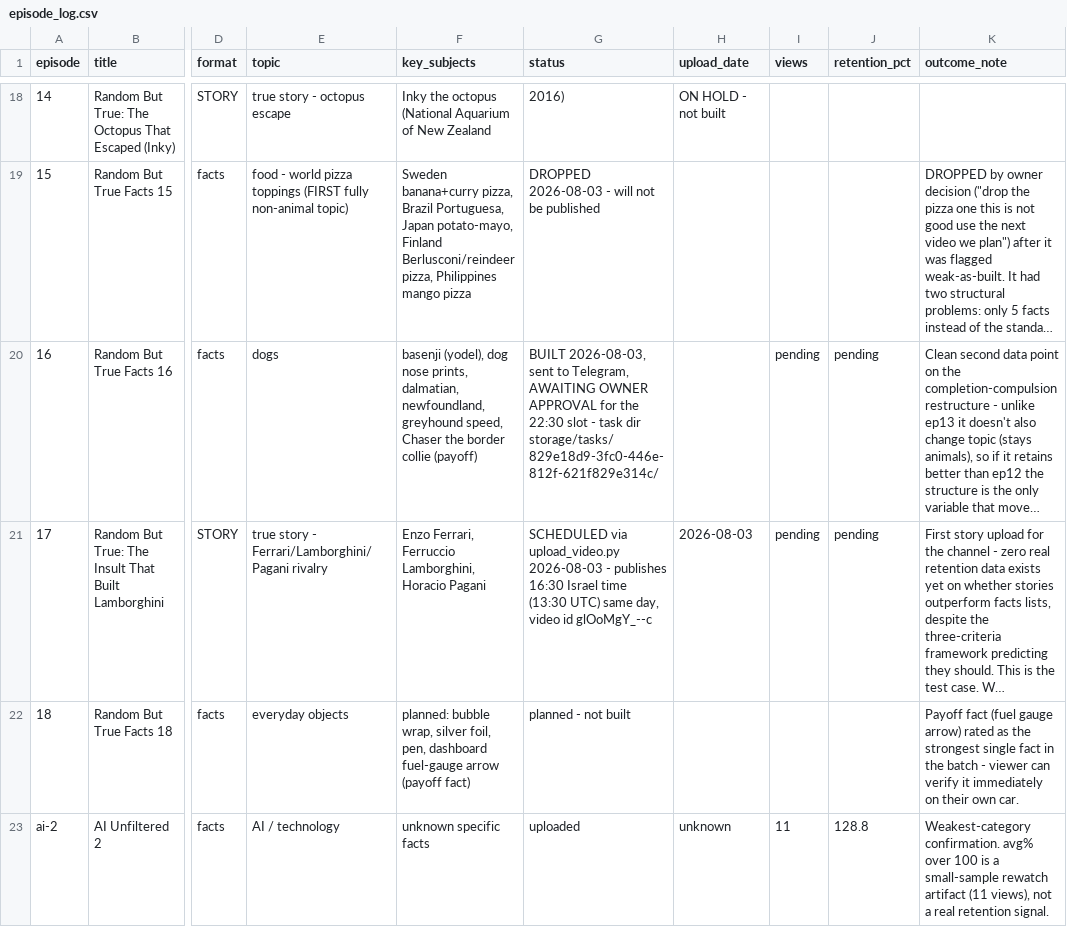
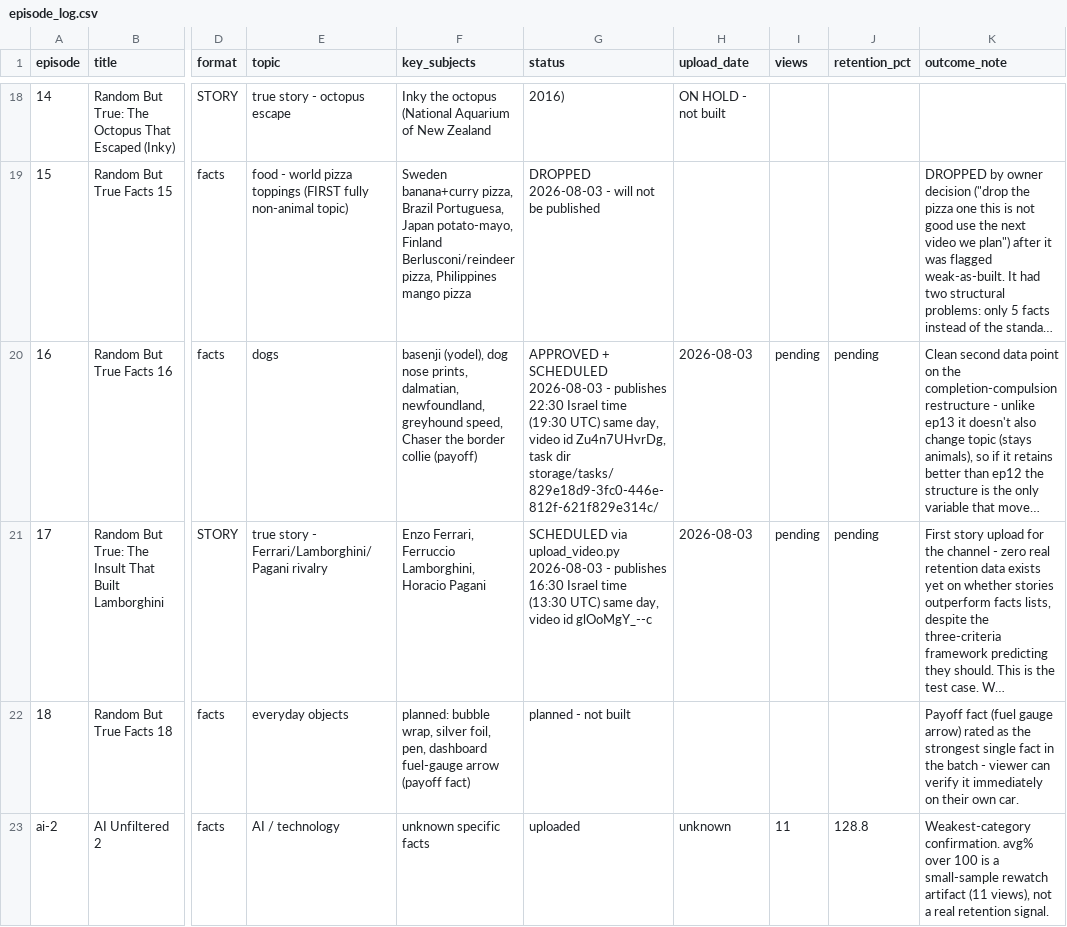
Before and after one commit to ortrsa/MoneyPrinterTurbo, a CSV file: docs/skill/plans/episode_log.csv, drawn as a sheet; only a part is shown, gaps mark what is left out; long unchanged cells end in …; the diff names each change by its address in the sheet, - before the commit and + after, or states it on an @@ line.

```diff
--- a/docs/skill/plans/episode_log.csv
+++ b/docs/skill/plans/episode_log.csv
-G20 (status): BUILT 2026-08-03, sent to Telegram, AWAITING OWNER APPROVAL for the 22:30 slot - task dir…
+G20 (status): APPROVED + SCHEDULED 2026-08-03 - publishes 22:30 Israel time (19:30 UTC) same day, video id Zu4n7UHvrDg, task dir…
-H20 (upload_date): (empty)
+H20 (upload_date): 2026-08-03
```
